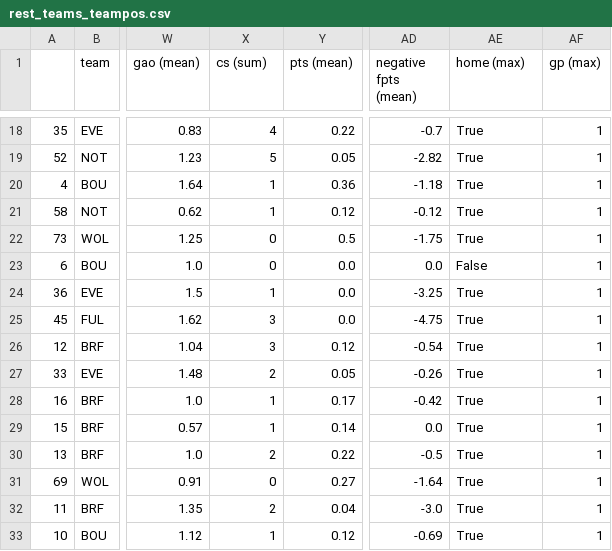
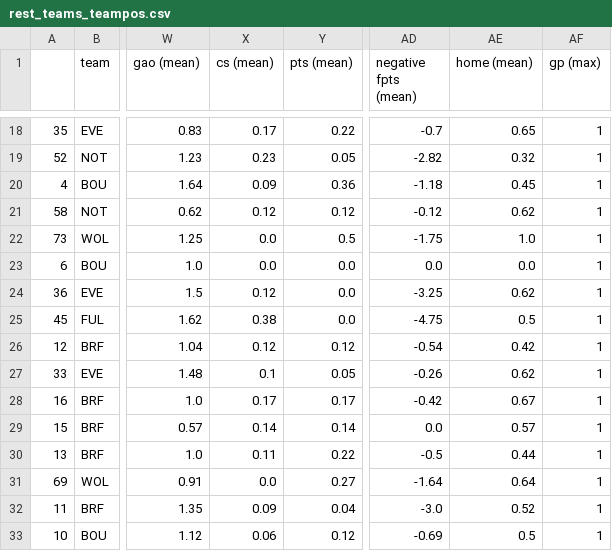
Before and after one commit to ds-oliver/st_fantrax_dashboard, a CSV file: data/display-data/final/rest_teams_teampos.csv, drawn as a sheet; only a part is shown, gaps mark what is left out; the diff covers the shown part only; the diff names each change by its address in the sheet, - before the commit and + after, or states it on an @@ line.

```diff
--- a/data/display-data/final/rest_teams_teampos.csv
+++ b/data/display-data/final/rest_teams_teampos.csv
-X1: cs (sum)
+X1: cs (mean)
-AE1: home (max)
+AE1: home (mean)
-X18 (cs (mean)): 4
+X18 (cs (mean)): 0.17
-AE18 (home (mean)): True
+AE18 (home (mean)): 0.65
-X19 (cs (mean)): 5
+X19 (cs (mean)): 0.23
-AE19 (home (mean)): True
+AE19 (home (mean)): 0.32
-X20 (cs (mean)): 1
+X20 (cs (mean)): 0.09
-AE20 (home (mean)): True
+AE20 (home (mean)): 0.45
-X21 (cs (mean)): 1
+X21 (cs (mean)): 0.12
-AE21 (home (mean)): True
+AE21 (home (mean)): 0.62
-X22:X23 (cs (mean)): 0
+X22:X23 (cs (mean)): 0.0
-AE22 (home (mean)): True
+AE22 (home (mean)): 1.0
-AE23 (home (mean)): False
+AE23 (home (mean)): 0.0
-X24 (cs (mean)): 1
+X24 (cs (mean)): 0.12
-AE24 (home (mean)): True
+AE24 (home (mean)): 0.62
-X25 (cs (mean)): 3
+X25 (cs (mean)): 0.38
-AE25 (home (mean)): True
+AE25 (home (mean)): 0.5
-X26 (cs (mean)): 3
+X26 (cs (mean)): 0.12
-AE26 (home (mean)): True
+AE26 (home (mean)): 0.42
-X27 (cs (mean)): 2
+X27 (cs (mean)): 0.1
-AE27 (home (mean)): True
+AE27 (home (mean)): 0.62
-X28 (cs (mean)): 1
+X28 (cs (mean)): 0.17
-AE28 (home (mean)): True
+AE28 (home (mean)): 0.67
-X29 (cs (mean)): 1
+X29 (cs (mean)): 0.14
-AE29 (home (mean)): True
+AE29 (home (mean)): 0.57
-X30 (cs (mean)): 2
+X30 (cs (mean)): 0.11
-AE30 (home (mean)): True
+AE30 (home (mean)): 0.44
-X31 (cs (mean)): 0
+X31 (cs (mean)): 0.0
-AE31 (home (mean)): True
+AE31 (home (mean)): 0.64
-X32 (cs (mean)): 2
+X32 (cs (mean)): 0.09
-AE32 (home (mean)): True
+AE32 (home (mean)): 0.52
-X33 (cs (mean)): 1
+X33 (cs (mean)): 0.06
-AE33 (home (mean)): True
+AE33 (home (mean)): 0.5
```
Also changed, not shown: 116 edited cells elsewhere in this file, data/display-data/final/m_detail_bypos_vsteam.csv, data/display-data/final/pos_away_team.csv, 31 other files.
